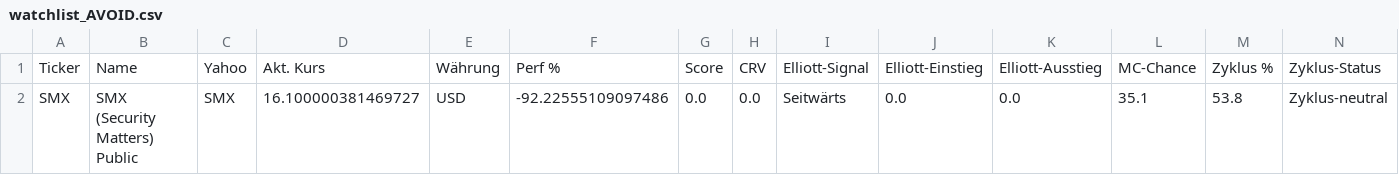
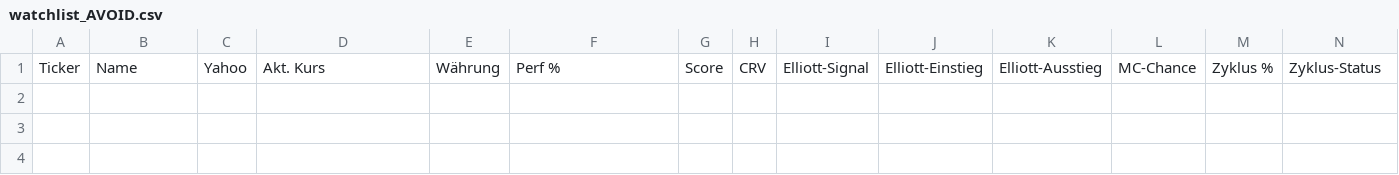
Before and after one commit to grisuweimar-crypto/trading-zentrale, a CSV file: artifacts/watchlist/watchlist_AVOID.csv, drawn as a sheet; only a part is shown; rows hold the shown columns only; the diff names each change by its address in the sheet, - before the commit and + after, or states it on an @@ line.

```diff
--- a/artifacts/watchlist/watchlist_AVOID.csv
+++ b/artifacts/watchlist/watchlist_AVOID.csv
-row 2: SMX | SMX (Security Matters) Public | SMX | 16.100000381469727 | USD | -92.22555109097486 | 0.0 | 0.0 | Seitwärts | 0.0 | 0.0 | 35.1 | 53.8 | Zyklus-neutral
```
Also changed, not shown: artifacts/reports/score_health.csv, artifacts/watchlist/watchlist.csv, 23 other files.
